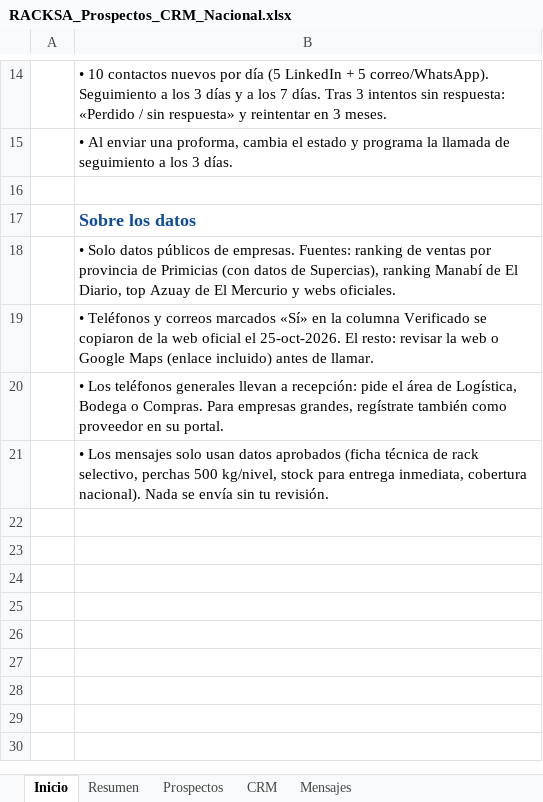
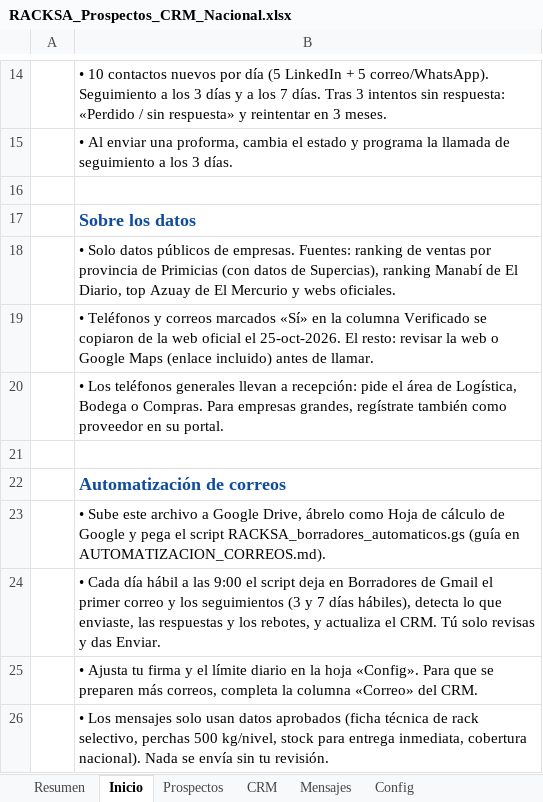
Before and after one commit to anthonymoreira124-bit/Configurador-Racksa, an Excel workbook: ventas/RACKSA_Prospectos_CRM_Nacional.xlsx, sheet Inicio, drawn as a sheet; only a part is shown, gaps mark what is left out; values as stored, in another font and other column widths than the file's, no borders; the diff names each change by its address in the sheet, - before the commit and + after, or states it on an @@ line.

```diff
--- a/ventas/RACKSA_Prospectos_CRM_Nacional.xlsx (sheet Inicio)
+++ b/ventas/RACKSA_Prospectos_CRM_Nacional.xlsx (sheet Inicio)
+sheet tab: Config
@@ sheet tab order changed: Resumen | Inicio | Prospectos | CRM | Mensajes | Config @@
+row 21: (empty)
+row 22:  | Automatización de correos
+row 23:  | • Sube este archivo a Google Drive, ábrelo como Hoja de cálculo de Google y pega el script RACKSA_borradores_automaticos.gs (guía en AUTOMATIZACION_CORREOS.md).
+row 24:  | • Cada día hábil a las 9:00 el script deja en Borradores de Gmail el primer correo y los seguimientos (3 y 7 días hábiles), detecta lo que enviaste, las respuestas y los rebotes, y actualiza el CRM. Tú solo revisas y das Enviar.
+row 25:  | • Ajusta tu firma y el límite diario en la hoja «Config». Para que se preparen más correos, completa la columna «Correo» del CRM.
```
Also changed, not shown: sheet Resumen, sheet CRM, sheet Mensajes, 2 other files.
